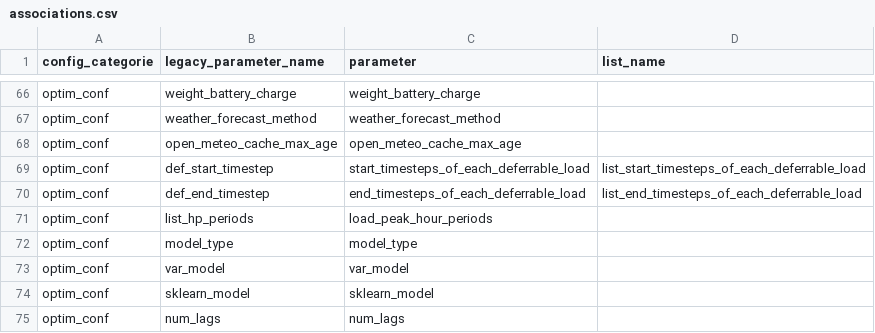
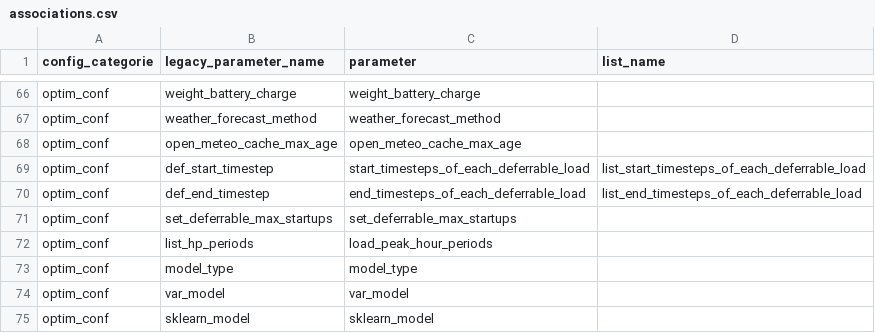
Before and after one commit to davidusb-geek/emhass, a CSV file: src/emhass/data/associations.csv, drawn as a sheet; only a part is shown, gaps mark what is left out; the shorter side is filled out with more unchanged rows.

Commit message:
Added the new set_deferrable_max_startups functionality

```diff
--- a/src/emhass/data/associations.csv
+++ b/src/emhass/data/associations.csv
@@ -70,2 +70,3 @@ optim_conf,def_start_timestep,start_timesteps_of_each_deferrable_load,list_start
 optim_conf,def_end_timestep,end_timesteps_of_each_deferrable_load,list_end_timesteps_of_each_deferrable_load
+optim_conf,set_deferrable_max_startups,set_deferrable_max_startups
 optim_conf,list_hp_periods,load_peak_hour_periods
```
Also changed, not shown: 8 other files.
